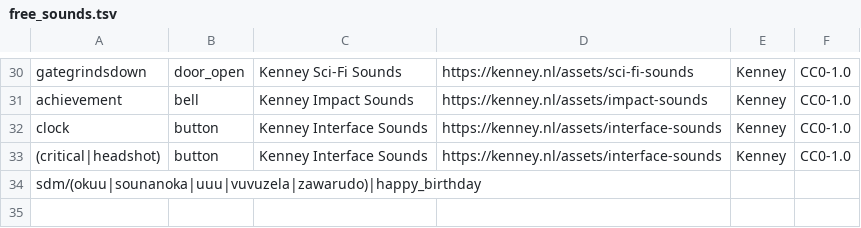
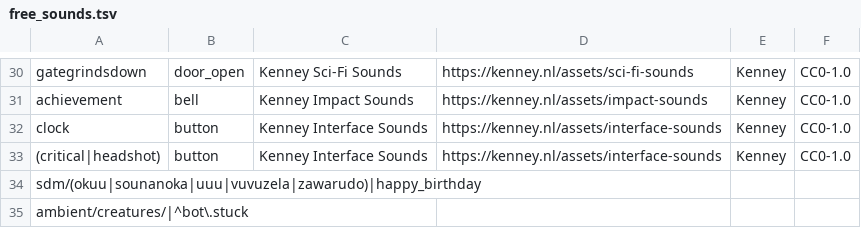
Before and after one commit to modcommunity/dot-map-convert, a TSV file: dotbsp/free_sounds.tsv, drawn as a sheet; only a part is shown, gaps mark what is left out; the diff names each change by its address in the sheet, - before the commit and + after, or states it on an @@ line.

```diff
--- a/dotbsp/free_sounds.tsv
+++ b/dotbsp/free_sounds.tsv
+row 35: ambient/creatures/|^bot\.stuck
```
Also changed, not shown: dotbsp/keys_handled.tsv.
